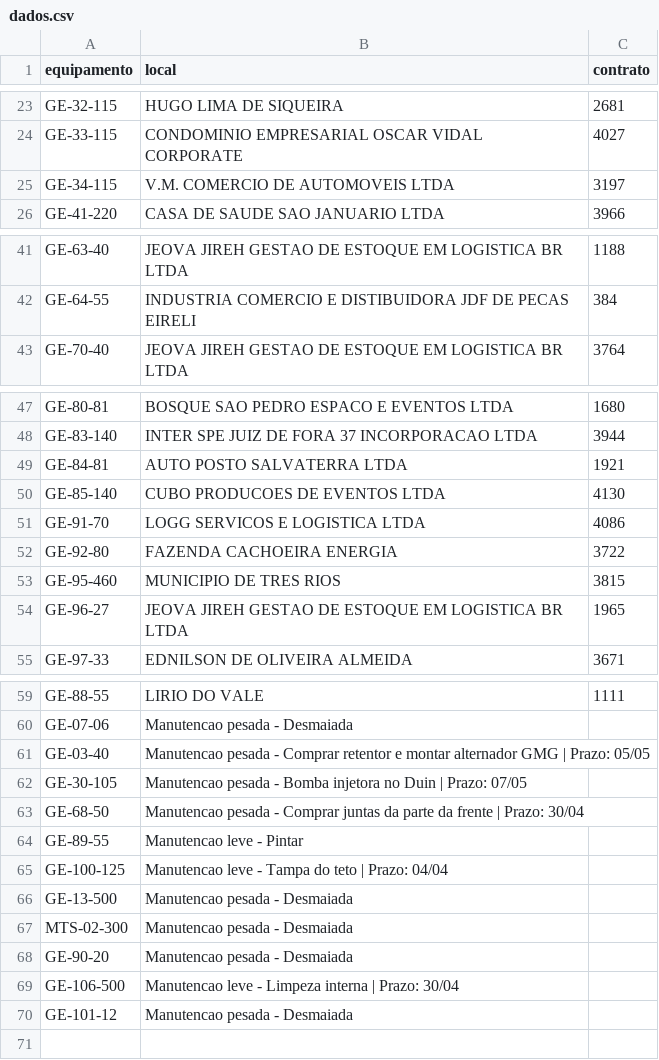
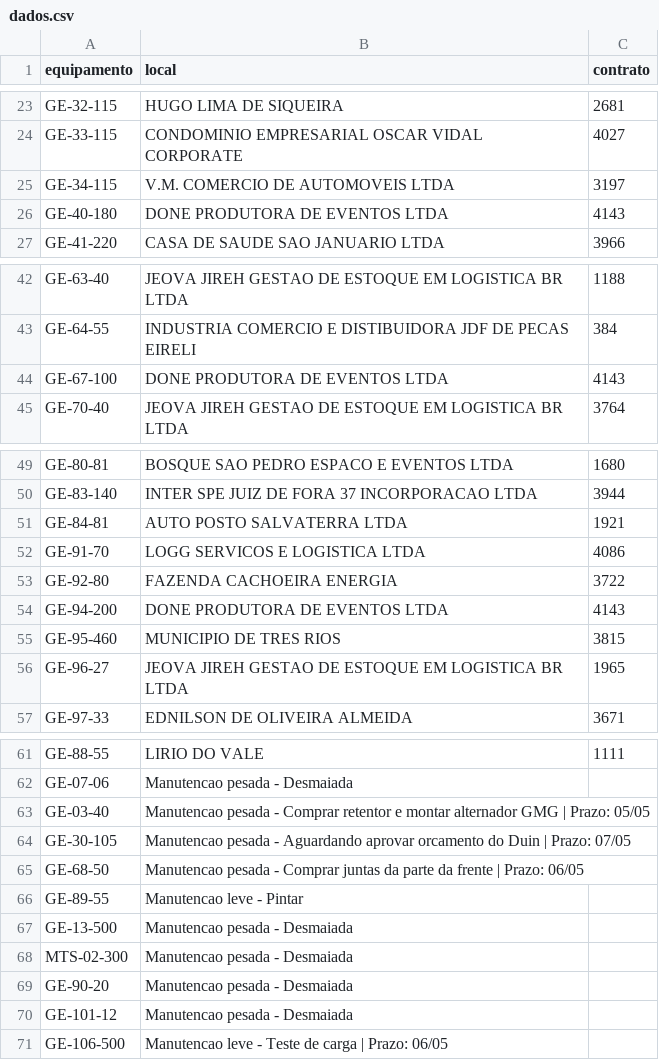
Before and after one commit to milwardarthur-prog/Controle-manuten-o, a CSV file: dados.csv, drawn as a sheet; only a part is shown, gaps mark what is left out.

Commit message:
Add files via upload

```diff
--- a/dados.csv
+++ b/dados.csv
@@ -25,2 +25,3 @@ GE-33-115,CONDOMINIO EMPRESARIAL OSCAR VIDAL CORPORATE,4027
 GE-34-115,V.M. COMERCIO DE AUTOMOVEIS LTDA,3197
+GE-40-180,DONE PRODUTORA DE EVENTOS LTDA,4143
 GE-41-220,CASA DE SAUDE SAO JANUARIO LTDA,3966
@@ -42,2 +43,3 @@ GE-63-40,JEOVA JIREH GESTAO DE ESTOQUE EM LOGISTICA BR LTDA,1188
 GE-64-55,INDUSTRIA COMERCIO E DISTIBUIDORA JDF DE PECAS EIRELI,384
+GE-67-100,DONE PRODUTORA DE EVENTOS LTDA,4143
 GE-70-40,JEOVA JIREH GESTAO DE ESTOQUE EM LOGISTICA BR LTDA,3764
@@ -49,5 +51,5 @@ GE-83-140,INTER SPE JUIZ DE FORA 37 INCORPORACAO LTDA,3944
 GE-84-81,AUTO POSTO SALVATERRA LTDA,1921
-GE-85-140,CUBO PRODUCOES DE EVENTOS LTDA,4130
 GE-91-70,LOGG SERVICOS E LOGISTICA LTDA,4086
 GE-92-80,FAZENDA CACHOEIRA ENERGIA,3722
+GE-94-200,DONE PRODUTORA DE EVENTOS LTDA,4143
 GE-95-460,MUNICIPIO DE TRES RIOS,3815
@@ -61,6 +63,5 @@ GE-07-06,Manutencao pesada - Desmaiada,
 GE-03-40,Manutencao pesada - Comprar retentor e montar alternador GMG | Prazo: 05/05,
-GE-30-105,Manutencao pesada - Bomba injetora no Duin | Prazo: 07/05,
-GE-68-50,Manutencao pesada - Comprar juntas da parte da frente | Prazo: 30/04,
+GE-30-105,Manutencao pesada - Aguardando aprovar orcamento do Duin | Prazo: 07/05,
+GE-68-50,Manutencao pesada - Comprar juntas da parte da frente | Prazo: 06/05,
 GE-89-55,Manutencao leve - Pintar,
-GE-100-125,Manutencao leve - Tampa do teto | Prazo: 04/04,
 GE-13-500,Manutencao pesada - Desmaiada,
@@ -68,3 +69,3 @@ MTS-02-300,Manutencao pesada - Desmaiada,
 GE-90-20,Manutencao pesada - Desmaiada,
-GE-106-500,Manutencao leve - Limpeza interna | Prazo: 30/04,
 GE-101-12,Manutencao pesada - Desmaiada,
+GE-106-500,Manutencao leve - Teste de carga | Prazo: 06/05,
```
